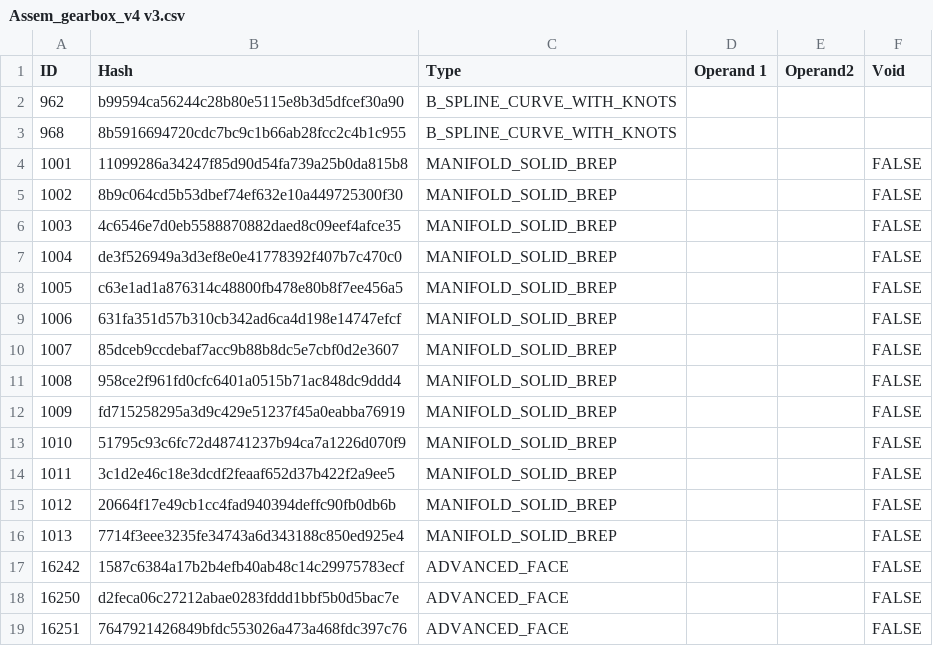
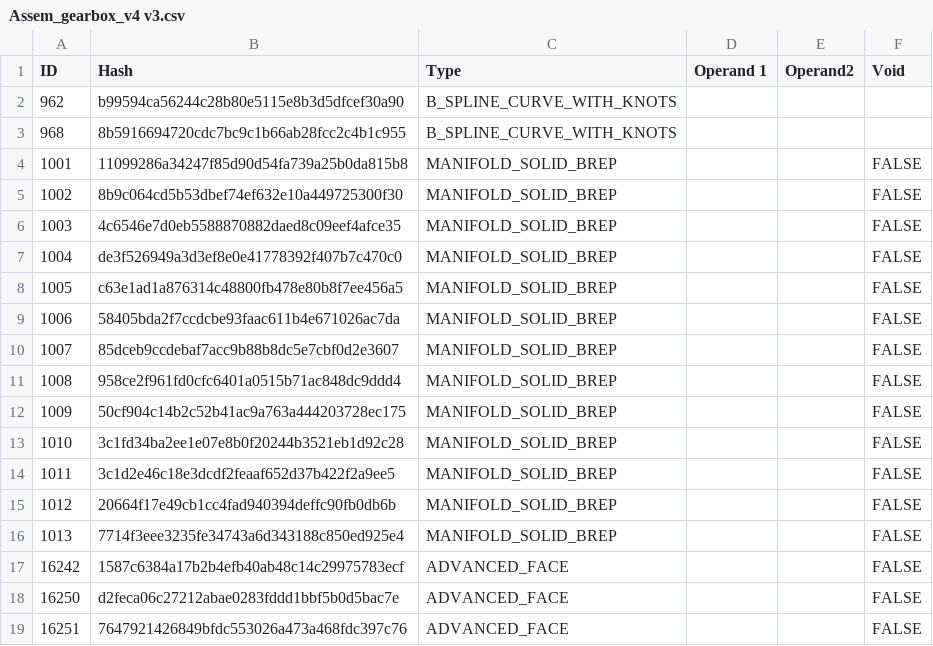
Before and after one commit to bldrs-ai/test-models, a CSV file: regression/test_models/Assem_gearbox_v4 v3.csv, drawn as a sheet.

```diff
--- a/regression/test_models/Assem_gearbox_v4 v3.csv
+++ b/regression/test_models/Assem_gearbox_v4 v3.csv
@@ -8,7 +8,7 @@ ID,Hash,Type,Operand 1,Operand2,Void
 1005,c63e1ad1a876314c48800fb478e80b8f7ee456a5,MANIFOLD_SOLID_BREP,,,FALSE
-1006,631fa351d57b310cb342ad6ca4d198e14747efcf,MANIFOLD_SOLID_BREP,,,FALSE
+1006,58405bda2f7ccdcbe93faac611b4e671026ac7da,MANIFOLD_SOLID_BREP,,,FALSE
 1007,85dceb9ccdebaf7acc9b88b8dc5e7cbf0d2e3607,MANIFOLD_SOLID_BREP,,,FALSE
 1008,958ce2f961fd0cfc6401a0515b71ac848dc9ddd4,MANIFOLD_SOLID_BREP,,,FALSE
-1009,fd715258295a3d9c429e51237f45a0eabba76919,MANIFOLD_SOLID_BREP,,,FALSE
-1010,51795c93c6fc72d48741237b94ca7a1226d070f9,MANIFOLD_SOLID_BREP,,,FALSE
+1009,50cf904c14b2c52b41ac9a763a444203728ec175,MANIFOLD_SOLID_BREP,,,FALSE
+1010,3c1fd34ba2ee1e07e8b0f20244b3521eb1d92c28,MANIFOLD_SOLID_BREP,,,FALSE
 1011,3c1d2e46c18e3dcdf2feaaf652d37b422f2a9ee5,MANIFOLD_SOLID_BREP,,,FALSE
```
Also changed, not shown: regression/test_models/Arty_Z7.csv, regression/test_models/Jetenginestep.csv, 33 other files.
